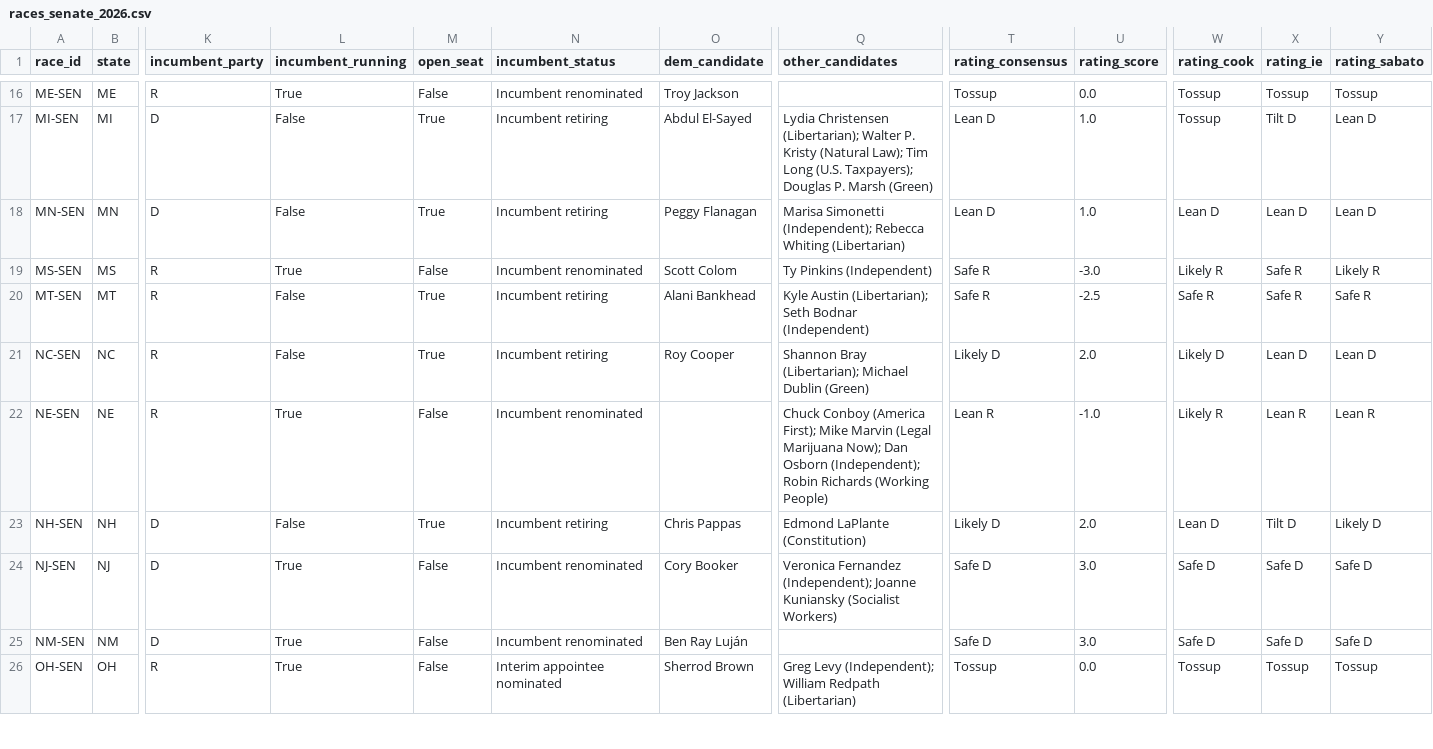
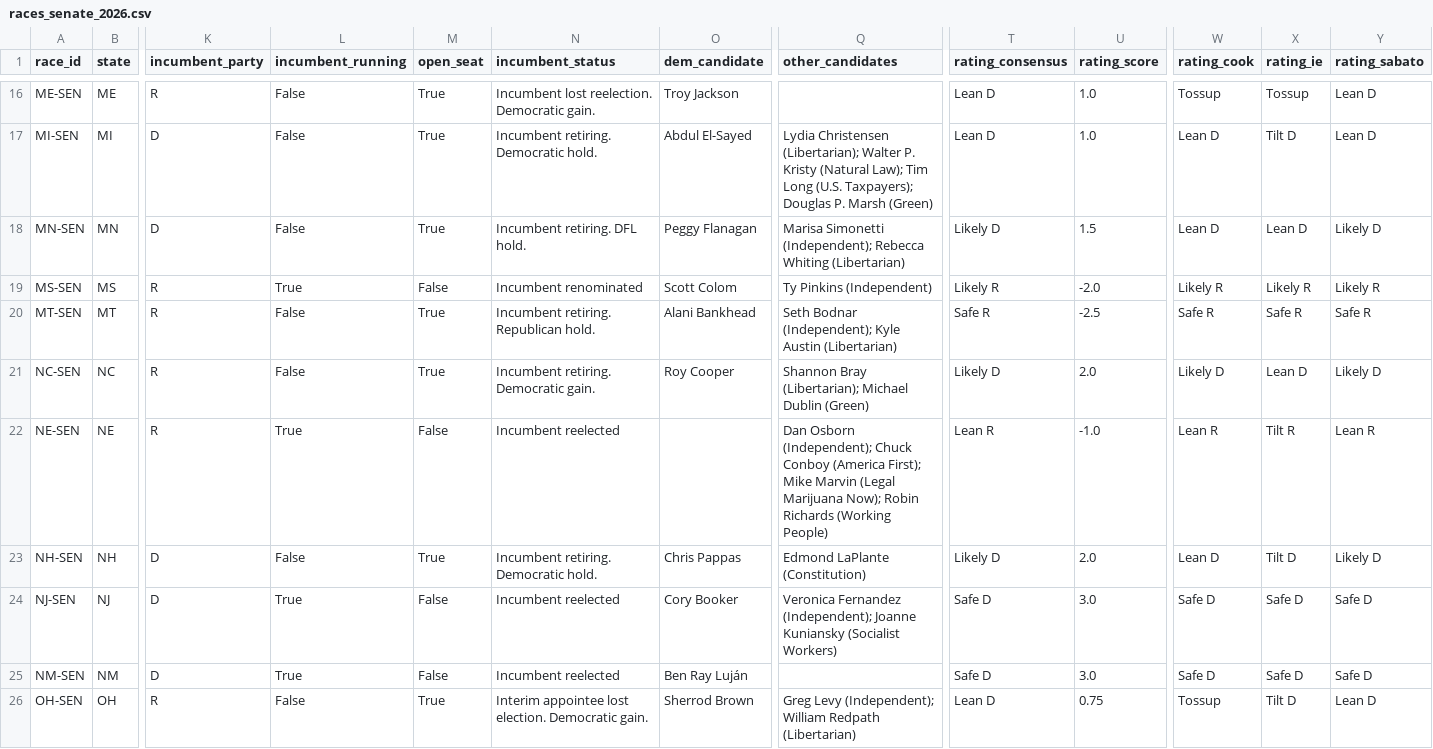
Before and after one commit to EasyLearnJava/race-for-congress, a CSV file: data/clean/races_senate_2026.csv, drawn as a sheet; only a part is shown, gaps mark what is left out; the diff covers the shown part only; the diff names each change by its address in the sheet, - before the commit and + after, or states it on an @@ line.

```diff
--- a/data/clean/races_senate_2026.csv
+++ b/data/clean/races_senate_2026.csv
-L16 (incumbent_running): True
+L16 (incumbent_running): False
-M16 (open_seat): False
+M16 (open_seat): True
-N16 (incumbent_status): Incumbent renominated
+N16 (incumbent_status): Incumbent lost reelection. Democratic gain.
-T16 (rating_consensus): Tossup
+T16 (rating_consensus): Lean D
-U16 (rating_score): 0.0
+U16 (rating_score): 1.0
-Y16 (rating_sabato): Tossup
+Y16 (rating_sabato): Lean D
-N17 (incumbent_status): Incumbent retiring
+N17 (incumbent_status): Incumbent retiring. Democratic hold.
-W17 (rating_cook): Tossup
+W17 (rating_cook): Lean D
-N18 (incumbent_status): Incumbent retiring
+N18 (incumbent_status): Incumbent retiring. DFL hold.
-T18 (rating_consensus): Lean D
+T18 (rating_consensus): Likely D
-U18 (rating_score): 1.0
+U18 (rating_score): 1.5
-Y18 (rating_sabato): Lean D
+Y18 (rating_sabato): Likely D
-T19 (rating_consensus): Safe R
+T19 (rating_consensus): Likely R
-U19 (rating_score): -3.0
+U19 (rating_score): -2.0
-X19 (rating_ie): Safe R
+X19 (rating_ie): Likely R
-N20 (incumbent_status): Incumbent retiring
+N20 (incumbent_status): Incumbent retiring. Republican hold.
-Q20 (other_candidates): Kyle Austin (Libertarian); Seth Bodnar (Independent)
+Q20 (other_candidates): Seth Bodnar (Independent); Kyle Austin (Libertarian)
-N21 (incumbent_status): Incumbent retiring
+N21 (incumbent_status): Incumbent retiring. Democratic gain.
-Y21 (rating_sabato): Lean D
+Y21 (rating_sabato): Likely D
-N22 (incumbent_status): Incumbent renominated
+N22 (incumbent_status): Incumbent reelected
-Q22 (other_candidates): Chuck Conboy (America First); Mike Marvin (Legal Marijuana Now); Dan Osborn (Independent); Robin Richards…
+Q22 (other_candidates): Dan Osborn (Independent); Chuck Conboy (America First); Mike Marvin (Legal Marijuana Now); Robin Richards…
-W22 (rating_cook): Likely R
+W22 (rating_cook): Lean R
-X22 (rating_ie): Lean R
+X22 (rating_ie): Tilt R
-N23 (incumbent_status): Incumbent retiring
+N23 (incumbent_status): Incumbent retiring. Democratic hold.
-N24:N25 (incumbent_status): Incumbent renominated
+N24:N25 (incumbent_status): Incumbent reelected
-L26 (incumbent_running): True
+L26 (incumbent_running): False
-M26 (open_seat): False
+M26 (open_seat): True
-N26 (incumbent_status): Interim appointee nominated
+N26 (incumbent_status): Interim appointee lost election. Democratic gain.
-T26 (rating_consensus): Tossup
+T26 (rating_consensus): Lean D
-U26 (rating_score): 0.0
+U26 (rating_score): 0.75
-X26 (rating_ie): Tossup
+X26 (rating_ie): Tilt D
-Y26 (rating_sabato): Tossup
+Y26 (rating_sabato): Lean D
```
Also changed, not shown: 48 edited cells elsewhere in this file, data/clean/generic_ballot_2026.csv, data/clean/money_2026.csv, 5 other files.
